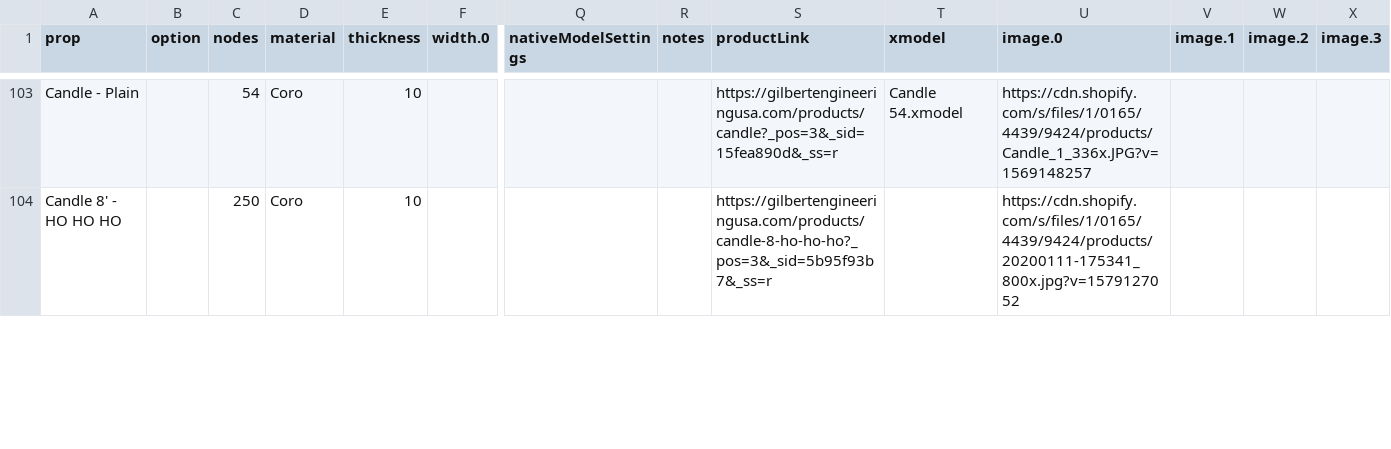
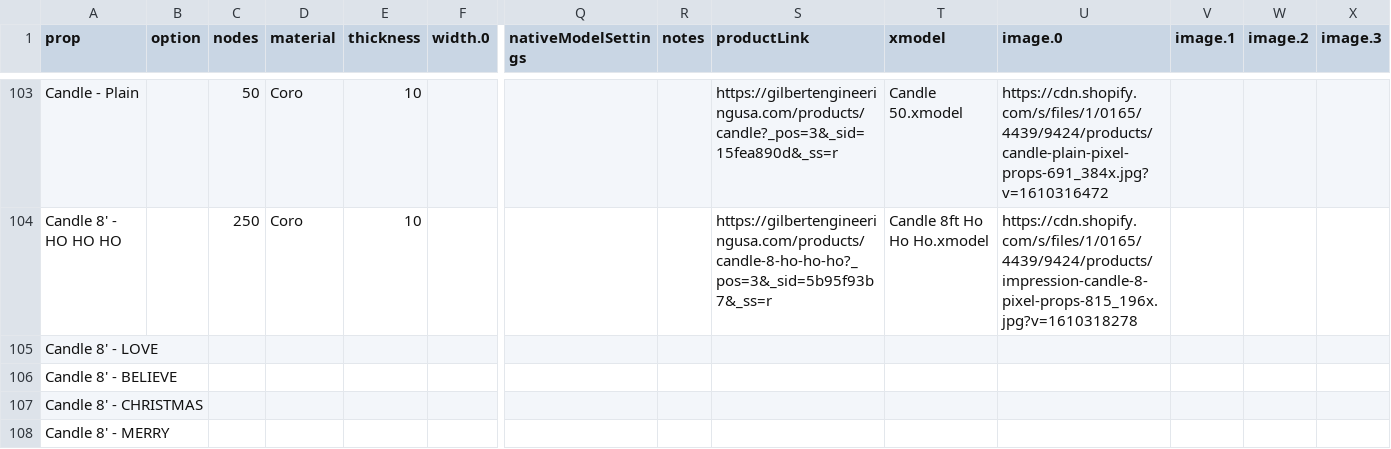
Before and after one commit to GEUSA/xmodels, a CSV file: ge-props.csv, drawn as a sheet; only a part is shown, gaps mark what is left out; rows hold the shown columns only; the diff covers the shown part only; the diff names each change by its address in the sheet, - before the commit and + after, or states it on an @@ line.

```diff
--- a/ge-props.csv
+++ b/ge-props.csv
-C103 (nodes): 54
+C103 (nodes): 50
-T103 (xmodel): Candle 54.xmodel
+T103 (xmodel): Candle 50.xmodel
-U103 (image.0): https://cdn.shopify.com/s/files/1/0165/4439/9424/products/Candle_1_336x.JPG?v=1569148257
+U103 (image.0): https://cdn.shopify.com/s/files/1/0165/4439/9424/products/candle-plain-pixel-props-691_384x.jpg?v=1610316472
-T104 (xmodel): (empty)
+T104 (xmodel): Candle 8ft Ho Ho Ho.xmodel
-U104 (image.0): https://cdn.shopify.com/s/files/1/0165/4439/9424/products/20200111-175341_800x.jpg?v=1579127052
+U104 (image.0): https://cdn.shopify.com/s/files/1/0165/4439/9424/products/impression-candle-8-pixel-props-815_196x.jpg?v=1610318278
+row 105: Candle 8' - LOVE
+row 106: Candle 8' - BELIEVE
+row 107: Candle 8' - CHRISTMAS
+row 108: Candle 8' - MERRY
```
Also changed, not shown: 4 added rows and 41 edited cells elsewhere in this file.
